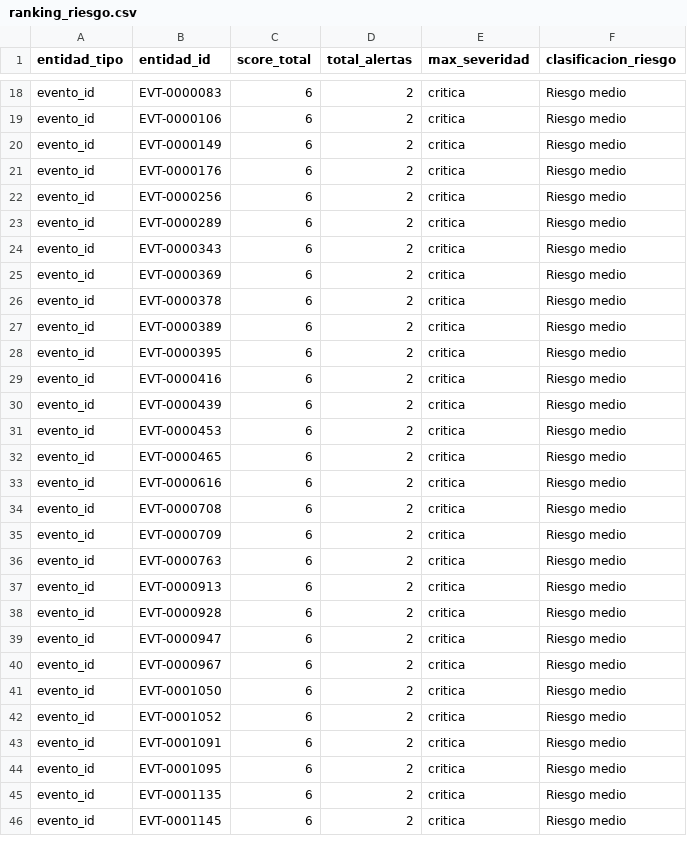
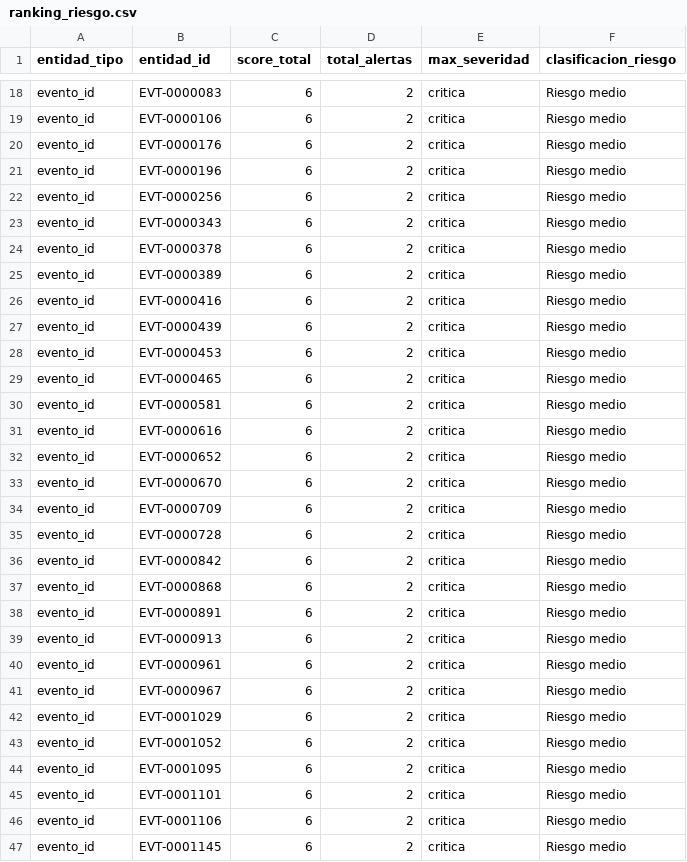
Before and after one commit to rojasluismanuel467-lab/CyberSeguridad-ProyectoFinal, a CSV file: data/outputs/ranking_riesgo.csv, drawn as a sheet; only a part is shown, gaps mark what is left out; the diff covers the shown part only.

```diff
--- a/data/outputs/ranking_riesgo.csv
+++ b/data/outputs/ranking_riesgo.csv
@@ -19,11 +19,8 @@ evento_id,EVT-0000083,6,2,critica,Riesgo medio
 evento_id,EVT-0000106,6,2,critica,Riesgo medio
-evento_id,EVT-0000149,6,2,critica,Riesgo medio
 evento_id,EVT-0000176,6,2,critica,Riesgo medio
+evento_id,EVT-0000196,6,2,critica,Riesgo medio
 evento_id,EVT-0000256,6,2,critica,Riesgo medio
-evento_id,EVT-0000289,6,2,critica,Riesgo medio
 evento_id,EVT-0000343,6,2,critica,Riesgo medio
-evento_id,EVT-0000369,6,2,critica,Riesgo medio
 evento_id,EVT-0000378,6,2,critica,Riesgo medio
 evento_id,EVT-0000389,6,2,critica,Riesgo medio
-evento_id,EVT-0000395,6,2,critica,Riesgo medio
 evento_id,EVT-0000416,6,2,critica,Riesgo medio
@@ -32,15 +29,19 @@ evento_id,EVT-0000453,6,2,critica,Riesgo medio
 evento_id,EVT-0000465,6,2,critica,Riesgo medio
+evento_id,EVT-0000581,6,2,critica,Riesgo medio
 evento_id,EVT-0000616,6,2,critica,Riesgo medio
-evento_id,EVT-0000708,6,2,critica,Riesgo medio
+evento_id,EVT-0000652,6,2,critica,Riesgo medio
+evento_id,EVT-0000670,6,2,critica,Riesgo medio
 evento_id,EVT-0000709,6,2,critica,Riesgo medio
-evento_id,EVT-0000763,6,2,critica,Riesgo medio
+evento_id,EVT-0000728,6,2,critica,Riesgo medio
+evento_id,EVT-0000842,6,2,critica,Riesgo medio
+evento_id,EVT-0000868,6,2,critica,Riesgo medio
+evento_id,EVT-0000891,6,2,critica,Riesgo medio
 evento_id,EVT-0000913,6,2,critica,Riesgo medio
-evento_id,EVT-0000928,6,2,critica,Riesgo medio
-evento_id,EVT-0000947,6,2,critica,Riesgo medio
+evento_id,EVT-0000961,6,2,critica,Riesgo medio
 evento_id,EVT-0000967,6,2,critica,Riesgo medio
-evento_id,EVT-0001050,6,2,critica,Riesgo medio
+evento_id,EVT-0001029,6,2,critica,Riesgo medio
 evento_id,EVT-0001052,6,2,critica,Riesgo medio
-evento_id,EVT-0001091,6,2,critica,Riesgo medio
 evento_id,EVT-0001095,6,2,critica,Riesgo medio
-evento_id,EVT-0001135,6,2,critica,Riesgo medio
+evento_id,EVT-0001101,6,2,critica,Riesgo medio
+evento_id,EVT-0001106,6,2,critica,Riesgo medio
 evento_id,EVT-0001145,6,2,critica,Riesgo medio
```
Also changed, not shown: 1 added row, 4 removed rows and 4 edited cells elsewhere in this file, data/outputs/alertas_detectadas.csv, data/outputs/resumen_hallazgos.csv, 3 other files.
